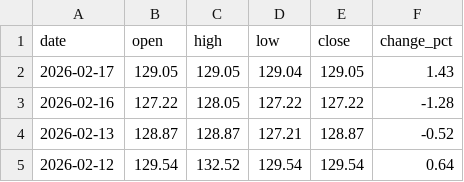
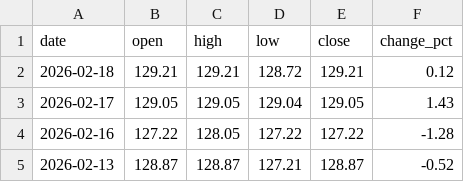
Before and after one commit to ideiasfactory/brazillian_cds_datafeeder_v2, a CSV file: data/brasil_CDS_historical.csv, drawn as a sheet; only a part is shown; the shorter side is filled out with more unchanged rows.

```diff
--- a/data/brasil_CDS_historical.csv
+++ b/data/brasil_CDS_historical.csv
@@ -1,2 +1,3 @@
 date,open,high,low,close,change_pct
+2026-02-18,129.21,129.21,128.72,129.21,0.12
 2026-02-17,129.05,129.05,129.04,129.05,1.43
```
